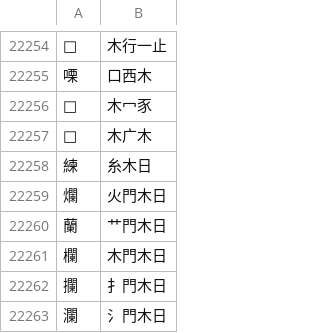
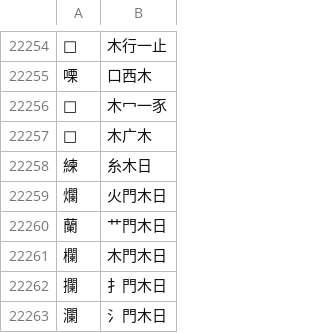
Before and after one commit to chenlin014/jiezi, a TSV file: table/shuru-abyz.tsv, drawn as a sheet; only a part is shown, gaps mark what is left out.

```diff
--- a/table/shuru-abyz.tsv
+++ b/table/shuru-abyz.tsv
@@ -22255,3 +22255,3 @@
 㗚	口西木
-𪳘	木冖豕
+𪳘	木冖一豕
 𪲝	木广木
```
Also changed, not shown: monokey/dict.tsv, table/jiezi.tsv, 1 other file.
